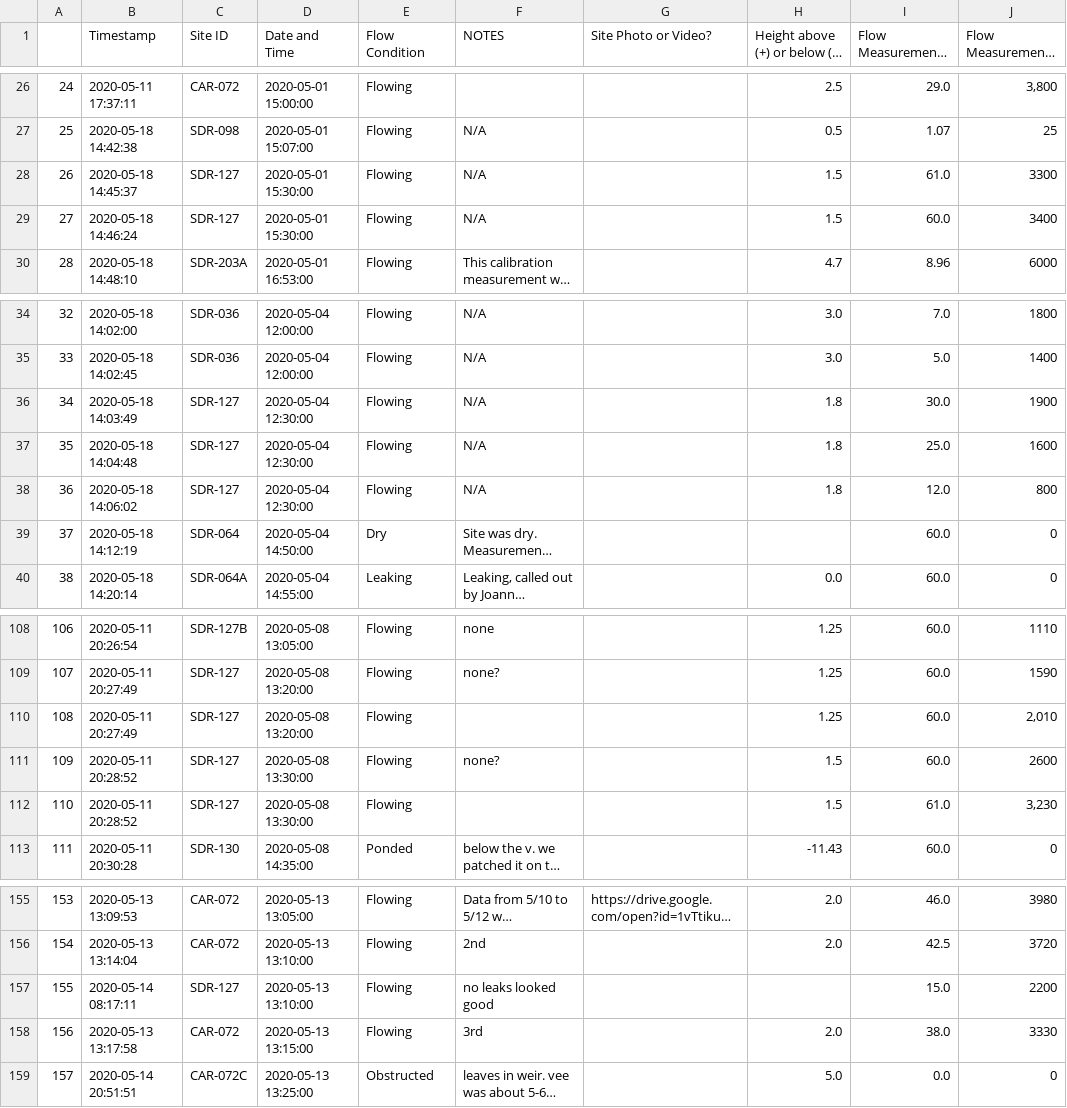
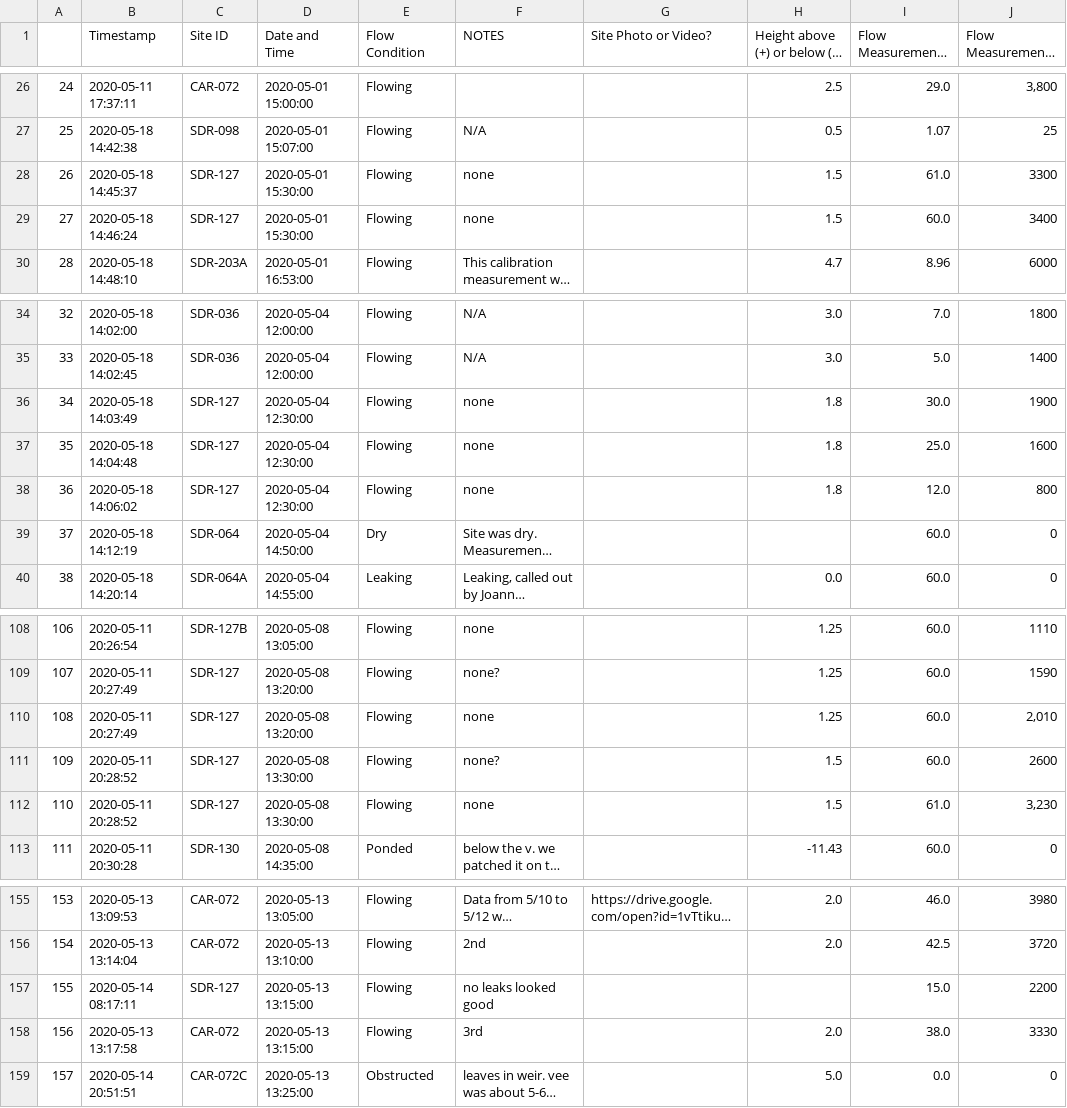
Before and after one commit to 5025-Main/2020_County_LowFlow, a CSV file: Ancillary_files/FDS/Field_data_sheet_backup.csv, drawn as a sheet; only a part is shown, gaps mark what is left out; long unchanged cells end in …; the diff names each change by its address in the sheet, - before the commit and + after, or states it on an @@ line.

```diff
--- a/Ancillary_files/FDS/Field_data_sheet_backup.csv
+++ b/Ancillary_files/FDS/Field_data_sheet_backup.csv
-F28:F29 (NOTES): N/A
+F28:F29 (NOTES): none
-F36:F38 (NOTES): N/A
+F36:F38 (NOTES): none
-F110 (NOTES): (empty)
+F110 (NOTES): none
-F112 (NOTES): (empty)
+F112 (NOTES): none
-D157 (Date and Time): 2020-05-13 13:10:00
+D157 (Date and Time): 2020-05-13 13:15:00
```
Also changed, not shown: Ancillary_files/FinalOffsets_backup.csv, Level_and_Flow_output/SDR-098_level_and_flow.csv, 8 other files.
